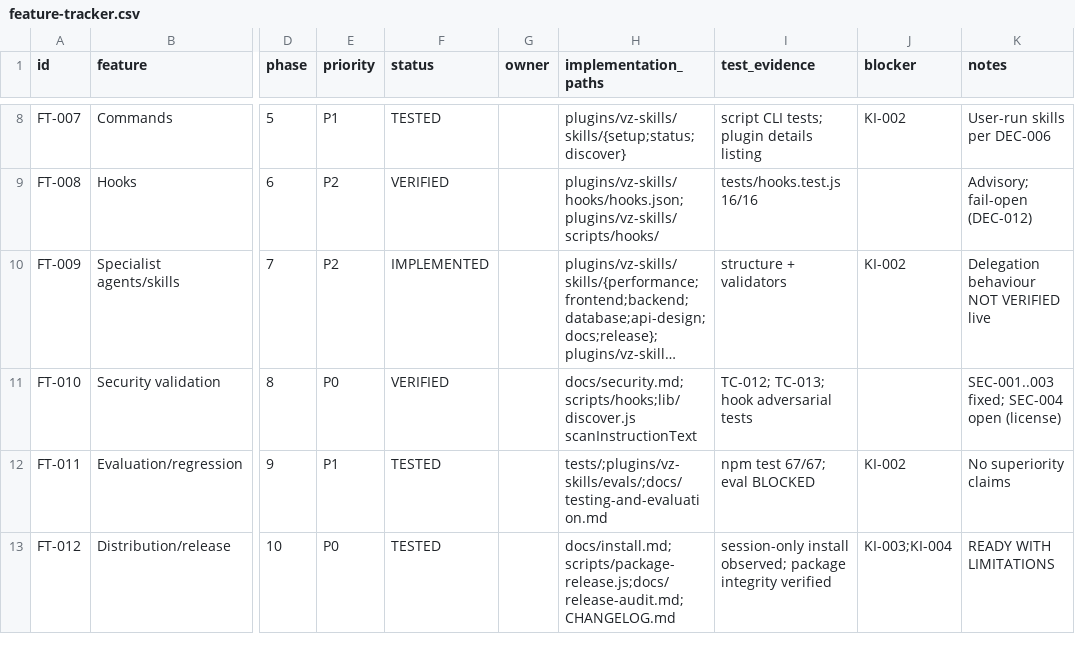
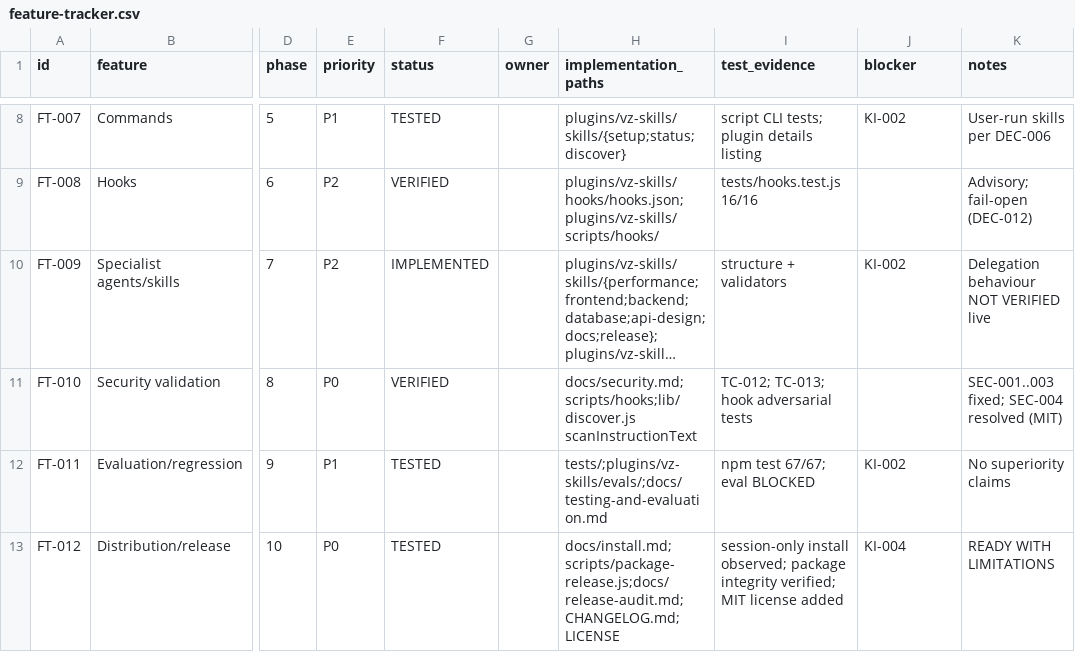
Before and after one commit to vaibhavzapadiya/vz-skills, a CSV file: tracking/feature-tracker.csv, drawn as a sheet; only a part is shown, gaps mark what is left out; long unchanged cells end in …; the diff names each change by its address in the sheet, - before the commit and + after, or states it on an @@ line.

Commit message:
chore: adopt MIT license (DEC-010); update trackers and docs

```diff
--- a/tracking/feature-tracker.csv
+++ b/tracking/feature-tracker.csv
-K11 (notes): SEC-001..003 fixed; SEC-004 open (license)
+K11 (notes): SEC-001..003 fixed; SEC-004 resolved (MIT)
-H13 (implementation_paths): docs/install.md;scripts/package-release.js;docs/release-audit.md;CHANGELOG.md
+H13 (implementation_paths): docs/install.md;scripts/package-release.js;docs/release-audit.md;CHANGELOG.md;LICENSE
-I13 (test_evidence): …package integrity verified
+I13 (test_evidence): …package integrity verified; MIT license added
-J13 (blocker): KI-003;KI-004
+J13 (blocker): KI-004
```
Also changed, not shown: 17 other files.
